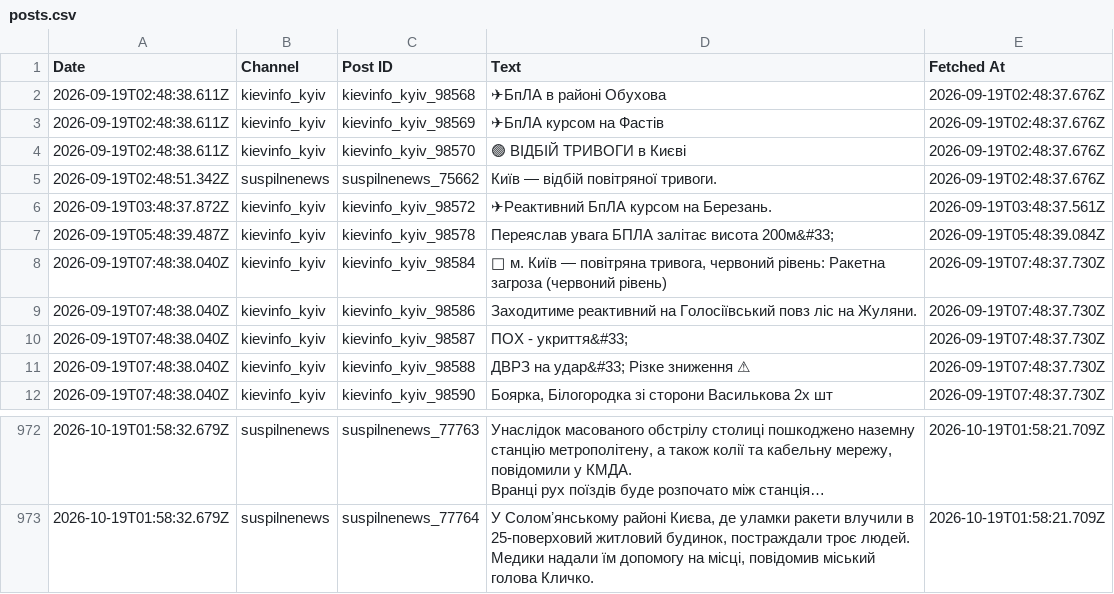
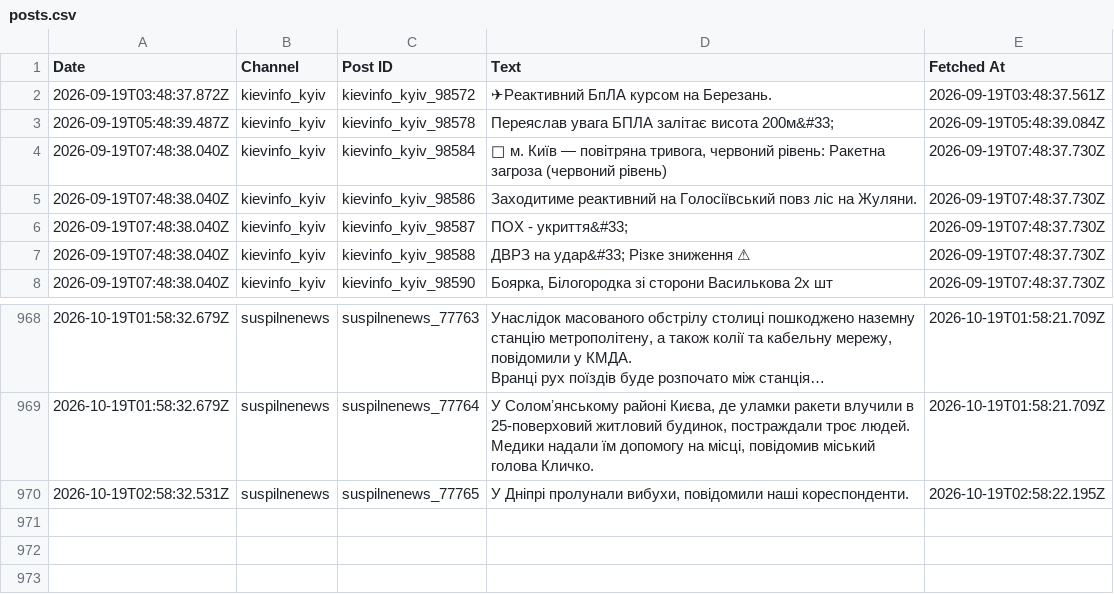
Before and after one commit to ymotorna/news-digest-data, a CSV file: posts.csv, drawn as a sheet; only a part is shown, gaps mark what is left out; long unchanged cells end in …; removed rows and columns are numbered as before the commit, all else as after; the diff names each change by its address in the sheet, - before the commit and + after, or states it on an @@ line.

Commit message:
Update 2026-10-19T02:58

```diff
--- a/posts.csv
+++ b/posts.csv
-row 2: 2026-09-19T02:48:38.611Z | kievinfo_kyiv | kievinfo_kyiv_98568 | ✈БпЛА в районі Обухова | 2026-09-19T02:48:37.676Z
-row 3: 2026-09-19T02:48:38.611Z | kievinfo_kyiv | kievinfo_kyiv_98569 | ✈БпЛА курсом на Фастів | 2026-09-19T02:48:37.676Z
-row 4: 2026-09-19T02:48:38.611Z | kievinfo_kyiv | kievinfo_kyiv_98570 | 🟢 ВІДБІЙ ТРИВОГИ в Києві | 2026-09-19T02:48:37.676Z
-row 5: 2026-09-19T02:48:51.342Z | suspilnenews | suspilnenews_75662 | Київ — відбій повітряної тривоги. | 2026-09-19T02:48:37.676Z
+row 970: 2026-10-19T02:58:32.531Z | suspilnenews | suspilnenews_77765 | У Дніпрі пролунали вибухи, повідомили наші кореспонденти. | 2026-10-19T02:58:22.195Z
```
